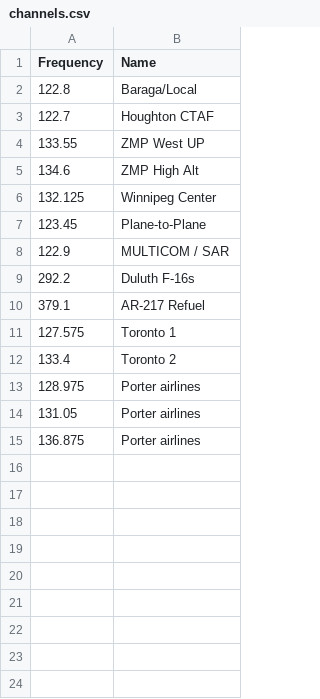
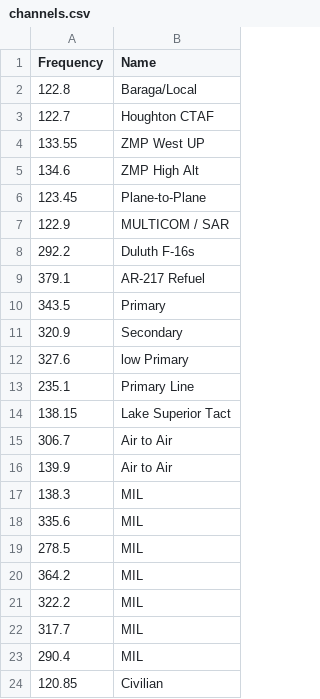
Before and after one commit to UPMI-Scanner/airscan_hybrid, a CSV file: channels.csv, drawn as a sheet; removed rows and columns are numbered as before the commit, all else as after; the diff names each change by its address in the sheet, - before the commit and + after, or states it on an @@ line.

```diff
--- a/channels.csv
+++ b/channels.csv
-row 6: 132.125 | Winnipeg Center
-row 11: 127.575 | Toronto 1
-row 12: 133.4 | Toronto 2
-row 13: 128.975 | Porter airlines
-row 14: 131.05 | Porter airlines
-row 15: 136.875 | Porter airlines
+row 10: 343.5 | Primary
+row 11: 320.9 | Secondary
+row 12: 327.6 | low Primary
+row 13: 235.1 | Primary Line
+row 14: 138.15 | Lake Superior Tact
+row 15: 306.7 | Air to Air
+row 16: 139.9 | Air to Air
+row 17: 138.3 | MIL
+row 18: 335.6 | MIL
+row 19: 278.5 | MIL
+row 20: 364.2 | MIL
+row 21: 322.2 | MIL
+row 22: 317.7 | MIL
+row 23: 290.4 | MIL
+row 24: 120.85 | Civilian
```
Also changed, not shown: 6 other files.
